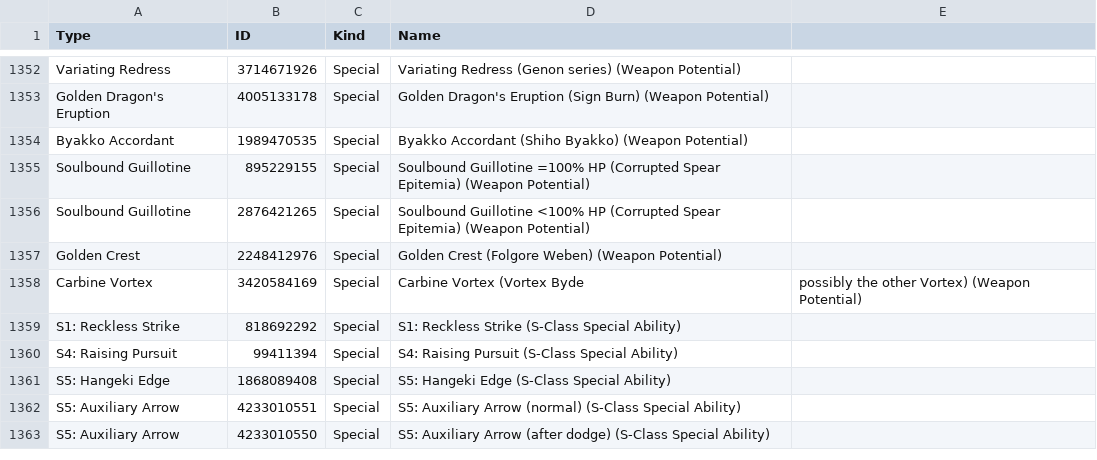
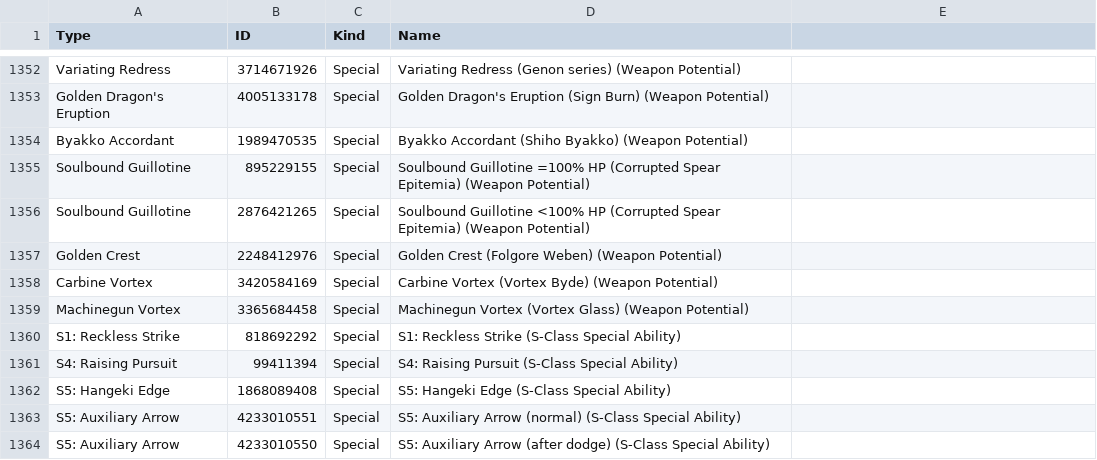
Before and after one commit to VariantXYZ/PSO2ACT, a CSV file: PSO2ACT/skills.csv, drawn as a sheet; only a part is shown, gaps mark what is left out.

Commit message:
Machinegun Vortex

```diff
--- a/PSO2ACT/skills.csv
+++ b/PSO2ACT/skills.csv
@@ -1357,3 +1357,4 @@ Soulbound Guillotine,2876421265,Special,Soulbound Guillotine <100% HP (Corrupted
 Golden Crest,2248412976,Special,Golden Crest (Folgore Weben) (Weapon Potential)
-Carbine Vortex,3420584169,Special,Carbine Vortex (Vortex Byde, possibly the other Vortex) (Weapon Potential)
+Carbine Vortex,3420584169,Special,Carbine Vortex (Vortex Byde) (Weapon Potential)
+Machinegun Vortex,3365684458,Special,Machinegun Vortex (Vortex Glass) (Weapon Potential)
 S1: Reckless Strike,818692292,Special,S1: Reckless Strike (S-Class Special Ability)
```
